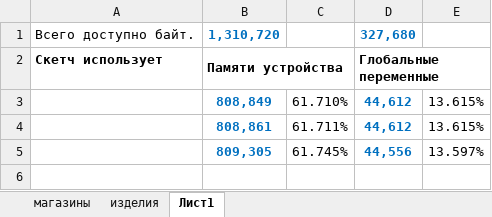
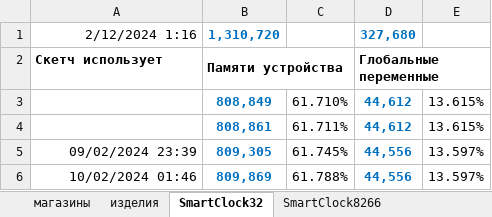
Before and after one commit to LasGIS/Arduino, an Excel workbook: arduino/ФСА для ALI магазин.xlsx, sheet SmartClock32, drawn as a sheet; values as stored, in another font and other column widths than the file's, no borders; the diff names each change by its address in the sheet, - before the commit and + after, or states it on an @@ line.

Commit message:
SmartClockWeb8266: web разбил на файлы

```diff
--- a/arduino/ФСА для ALI магазин.xlsx (sheet SmartClock32)
+++ b/arduino/ФСА для ALI магазин.xlsx (sheet SmartClock32)
-sheet tab: Лист1
+sheet tab: SmartClock32
+sheet tab: SmartClock8266
-A1: Всего доступно байт.
+A1: 2/12/2024 1:16
-A5: (empty)
+A5: 09/02/2024 23:39
+row 6: 10/02/2024 01:46 | 809,869 | 61.788% | 44,556 | 13.597%
```
Also changed, not shown: 12 other files.
